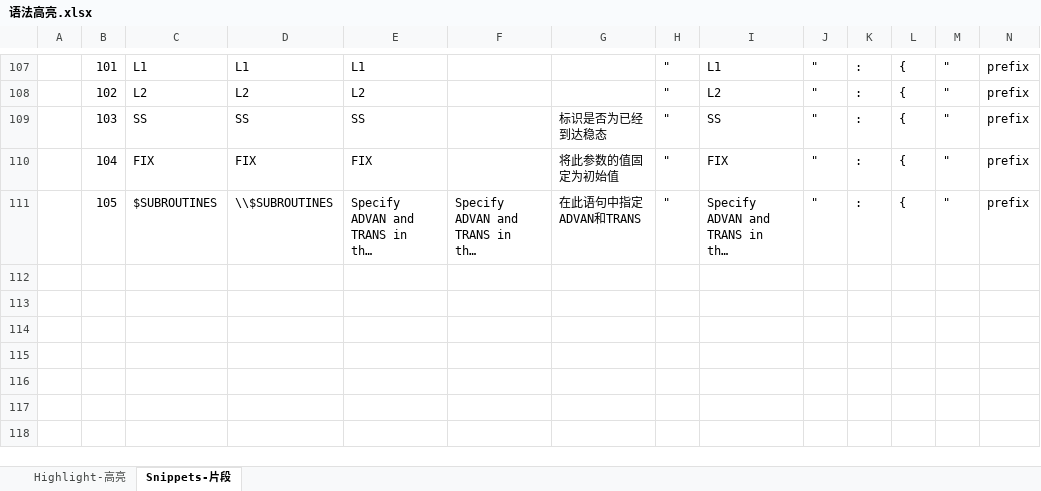
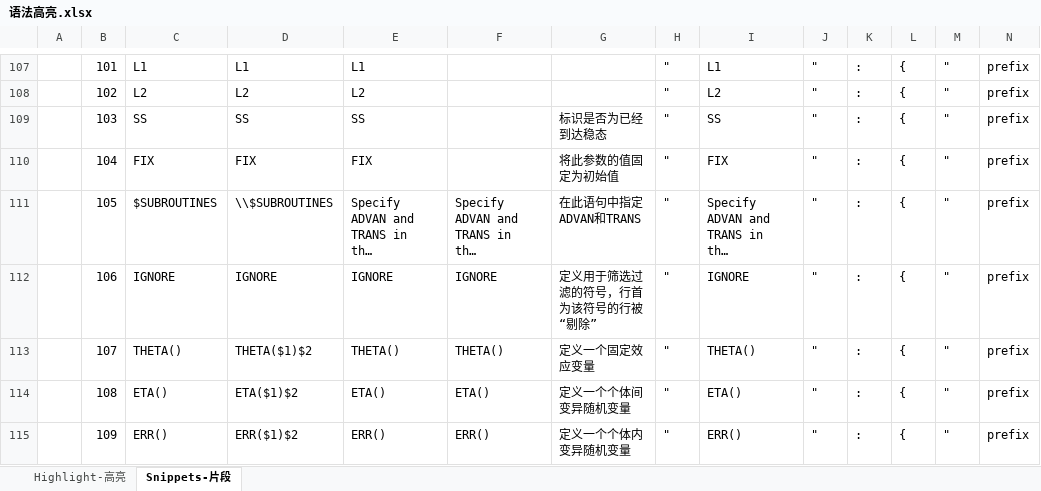
Before and after one commit to s0521/nonmem_cn, an Excel workbook: 语法高亮.xlsx, sheet Snippets-片段, drawn as a sheet; only a part is shown, gaps mark what is left out; long unchanged cells end in …; values as stored, in another font and other column widths than the file's, no borders; rows hold the shown columns only; the diff names each change by its address in the sheet, - before the commit and + after, or states it on an @@ line.

Commit message:
新增一些关键词
新增
IGNORE，THETA()，ETA()，ERR()

```diff
--- a/语法高亮.xlsx (sheet Snippets-片段)
+++ b/语法高亮.xlsx (sheet Snippets-片段)
+row 112:  | 106 | IGNORE | IGNORE | IGNORE | IGNORE | 定义用于筛选过滤的符号，行首为该符号的行被“剔除” | " | IGNORE | " | : | { | " | prefix
+row 113:  | 107 | THETA() | THETA($1)$2 | THETA() | THETA() | 定义一个固定效应变量 | " | THETA() | " | : | { | " | prefix
+row 114:  | 108 | ETA() | ETA($1)$2 | ETA() | ETA() | 定义一个个体间变异随机变量 | " | ETA() | " | : | { | " | prefix
+row 115:  | 109 | ERR() | ERR($1)$2 | ERR() | ERR() | 定义一个个体内变异随机变量 | " | ERR() | " | : | { | " | prefix
```
Also changed, not shown: sheet Highlight-高亮, 3 other files.
